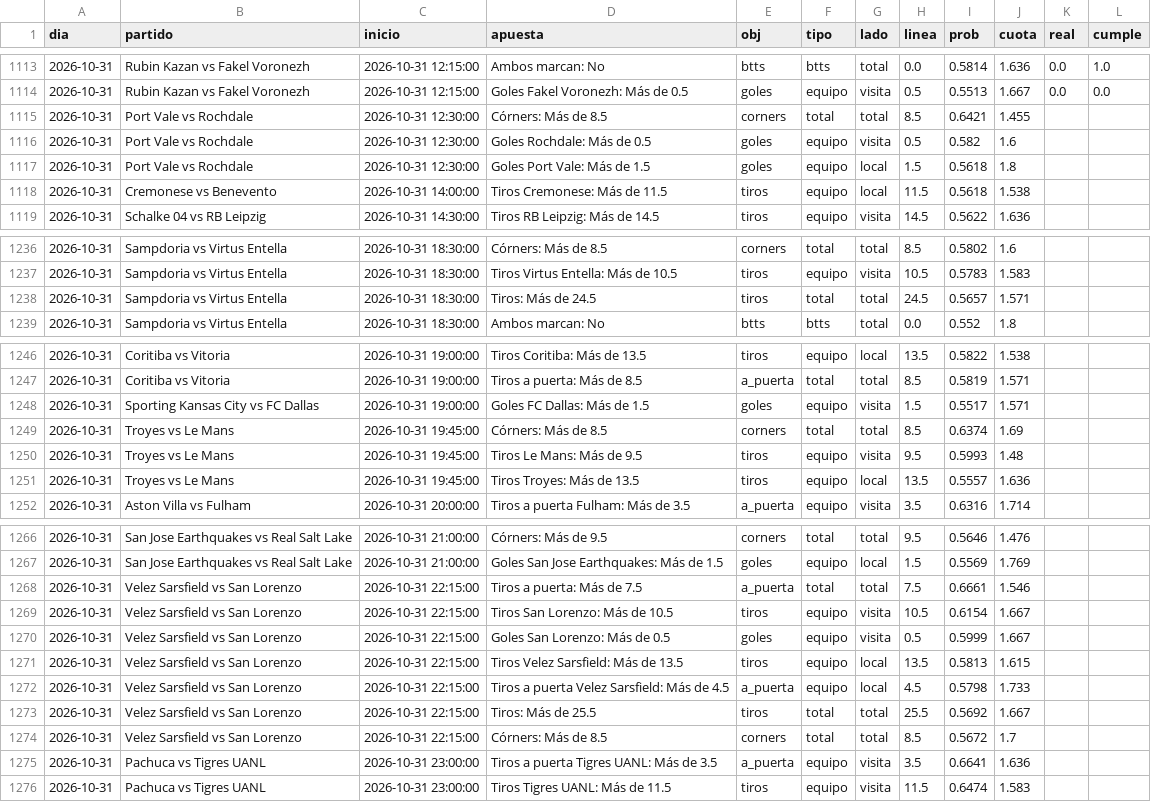
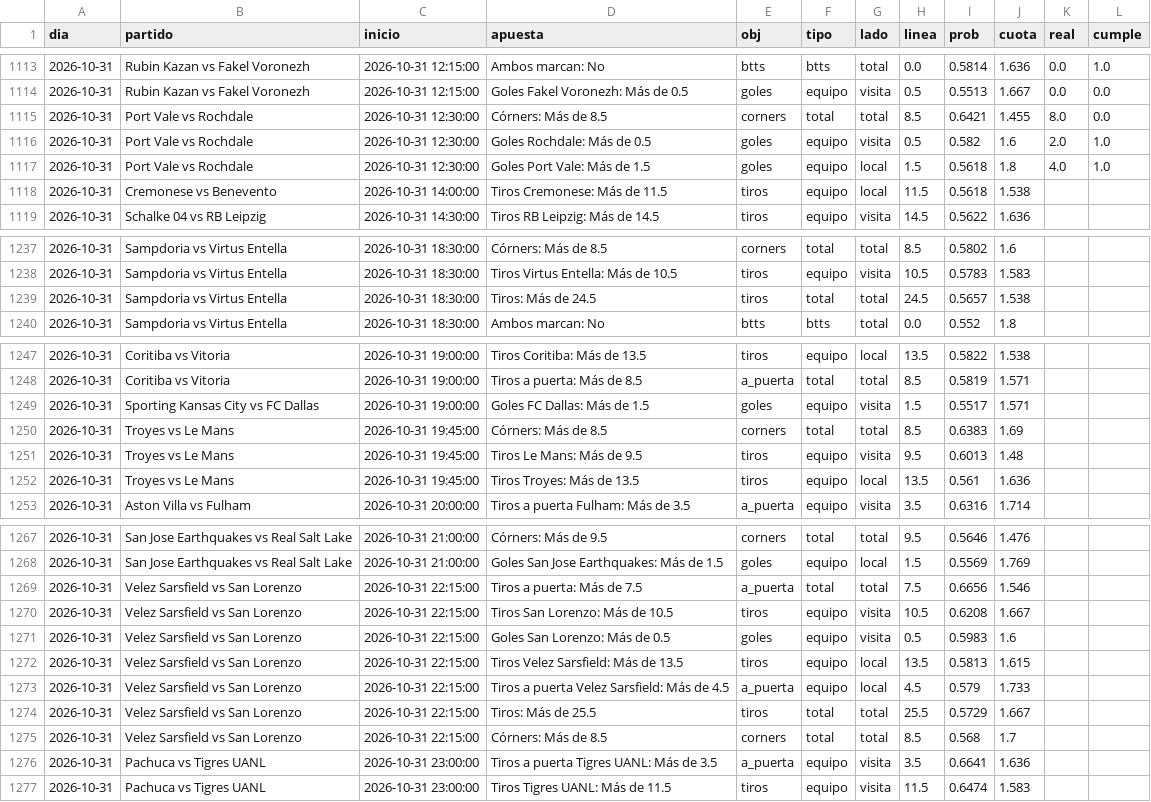
Before and after one commit to HectorMontiel/sharpicks, a CSV file: arriesgadas_seguimiento.csv, drawn as a sheet; only a part is shown, gaps mark what is left out; the diff covers the shown part only.

```diff
--- a/arriesgadas_seguimiento.csv
+++ b/arriesgadas_seguimiento.csv
@@ -1114,5 +1114,5 @@ dia,partido,inicio,apuesta,obj,tipo,lado,linea,prob,cuota,real,cumple
 2026-10-31,Rubin Kazan vs Fakel Voronezh,2026-10-31 12:15:00,Goles Fakel Voronezh: Más de 0.5,goles,equipo,visita,0.5,0.5513,1.667,0.0,0.0
-2026-10-31,Port Vale vs Rochdale,2026-10-31 12:30:00,Córners: Más de 8.5,corners,total,total,8.5,0.6421,1.455,,
-2026-10-31,Port Vale vs Rochdale,2026-10-31 12:30:00,Goles Rochdale: Más de 0.5,goles,equipo,visita,0.5,0.582,1.6,,
-2026-10-31,Port Vale vs Rochdale,2026-10-31 12:30:00,Goles Port Vale: Más de 1.5,goles,equipo,local,1.5,0.5618,1.8,,
+2026-10-31,Port Vale vs Rochdale,2026-10-31 12:30:00,Córners: Más de 8.5,corners,total,total,8.5,0.6421,1.455,8.0,0.0
+2026-10-31,Port Vale vs Rochdale,2026-10-31 12:30:00,Goles Rochdale: Más de 0.5,goles,equipo,visita,0.5,0.582,1.6,2.0,1.0
+2026-10-31,Port Vale vs Rochdale,2026-10-31 12:30:00,Goles Port Vale: Más de 1.5,goles,equipo,local,1.5,0.5618,1.8,4.0,1.0
 2026-10-31,Cremonese vs Benevento,2026-10-31 14:00:00,Tiros Cremonese: Más de 11.5,tiros,equipo,local,11.5,0.5618,1.538,,
@@ -1237,3 +1238,3 @@ dia,partido,inicio,apuesta,obj,tipo,lado,linea,prob,cuota,real,cumple
 2026-10-31,Sampdoria vs Virtus Entella,2026-10-31 18:30:00,Tiros Virtus Entella: Más de 10.5,tiros,equipo,visita,10.5,0.5783,1.583,,
-2026-10-31,Sampdoria vs Virtus Entella,2026-10-31 18:30:00,Tiros: Más de 24.5,tiros,total,total,24.5,0.5657,1.571,,
+2026-10-31,Sampdoria vs Virtus Entella,2026-10-31 18:30:00,Tiros: Más de 24.5,tiros,total,total,24.5,0.5657,1.538,,
 2026-10-31,Sampdoria vs Virtus Entella,2026-10-31 18:30:00,Ambos marcan: No,btts,btts,total,0.0,0.552,1.8,,
@@ -1248,5 +1249,5 @@ dia,partido,inicio,apuesta,obj,tipo,lado,linea,prob,cuota,real,cumple
 2026-10-31,Sporting Kansas City vs FC Dallas,2026-10-31 19:00:00,Goles FC Dallas: Más de 1.5,goles,equipo,visita,1.5,0.5517,1.571,,
-2026-10-31,Troyes vs Le Mans,2026-10-31 19:45:00,Córners: Más de 8.5,corners,total,total,8.5,0.6374,1.69,,
-2026-10-31,Troyes vs Le Mans,2026-10-31 19:45:00,Tiros Le Mans: Más de 9.5,tiros,equipo,visita,9.5,0.5993,1.48,,
-2026-10-31,Troyes vs Le Mans,2026-10-31 19:45:00,Tiros Troyes: Más de 13.5,tiros,equipo,local,13.5,0.5557,1.636,,
+2026-10-31,Troyes vs Le Mans,2026-10-31 19:45:00,Córners: Más de 8.5,corners,total,total,8.5,0.6383,1.69,,
+2026-10-31,Troyes vs Le Mans,2026-10-31 19:45:00,Tiros Le Mans: Más de 9.5,tiros,equipo,visita,9.5,0.6013,1.48,,
+2026-10-31,Troyes vs Le Mans,2026-10-31 19:45:00,Tiros Troyes: Más de 13.5,tiros,equipo,local,13.5,0.561,1.636,,
 2026-10-31,Aston Villa vs Fulham,2026-10-31 20:00:00,Tiros a puerta Fulham: Más de 3.5,a_puerta,equipo,visita,3.5,0.6316,1.714,,
@@ -1267,9 +1268,9 @@ dia,partido,inicio,apuesta,obj,tipo,lado,linea,prob,cuota,real,cumple
 2026-10-31,San Jose Earthquakes vs Real Salt Lake,2026-10-31 21:00:00,Goles San Jose Earthquakes: Más de 1.5,goles,equipo,local,1.5,0.5569,1.769,,
-2026-10-31,Velez Sarsfield vs San Lorenzo,2026-10-31 22:15:00,Tiros a puerta: Más de 7.5,a_puerta,total,total,7.5,0.6661,1.546,,
-2026-10-31,Velez Sarsfield vs San Lorenzo,2026-10-31 22:15:00,Tiros San Lorenzo: Más de 10.5,tiros,equipo,visita,10.5,0.6154,1.667,,
-2026-10-31,Velez Sarsfield vs San Lorenzo,2026-10-31 22:15:00,Goles San Lorenzo: Más de 0.5,goles,equipo,visita,0.5,0.5999,1.667,,
+2026-10-31,Velez Sarsfield vs San Lorenzo,2026-10-31 22:15:00,Tiros a puerta: Más de 7.5,a_puerta,total,total,7.5,0.6656,1.546,,
+2026-10-31,Velez Sarsfield vs San Lorenzo,2026-10-31 22:15:00,Tiros San Lorenzo: Más de 10.5,tiros,equipo,visita,10.5,0.6208,1.667,,
+2026-10-31,Velez Sarsfield vs San Lorenzo,2026-10-31 22:15:00,Goles San Lorenzo: Más de 0.5,goles,equipo,visita,0.5,0.5983,1.6,,
 2026-10-31,Velez Sarsfield vs San Lorenzo,2026-10-31 22:15:00,Tiros Velez Sarsfield: Más de 13.5,tiros,equipo,local,13.5,0.5813,1.615,,
-2026-10-31,Velez Sarsfield vs San Lorenzo,2026-10-31 22:15:00,Tiros a puerta Velez Sarsfield: Más de 4.5,a_puerta,equipo,local,4.5,0.5798,1.733,,
-2026-10-31,Velez Sarsfield vs San Lorenzo,2026-10-31 22:15:00,Tiros: Más de 25.5,tiros,total,total,25.5,0.5692,1.667,,
-2026-10-31,Velez Sarsfield vs San Lorenzo,2026-10-31 22:15:00,Córners: Más de 8.5,corners,total,total,8.5,0.5672,1.7,,
+2026-10-31,Velez Sarsfield vs San Lorenzo,2026-10-31 22:15:00,Tiros a puerta Velez Sarsfield: Más de 4.5,a_puerta,equipo,local,4.5,0.579,1.733,,
+2026-10-31,Velez Sarsfield vs San Lorenzo,2026-10-31 22:15:00,Tiros: Más de 25.5,tiros,total,total,25.5,0.5729,1.667,,
+2026-10-31,Velez Sarsfield vs San Lorenzo,2026-10-31 22:15:00,Córners: Más de 8.5,corners,total,total,8.5,0.568,1.7,,
 2026-10-31,Pachuca vs Tigres UANL,2026-10-31 23:00:00,Tiros a puerta Tigres UANL: Más de 3.5,a_puerta,equipo,visita,3.5,0.6641,1.636,,
```
Also changed, not shown: 6 added rows, 4 removed rows, 1 moved row and 30 edited cells elsewhere in this file, analisis_seguimiento.csv, historico_fem_inglaterra.csv, 26 other files.
